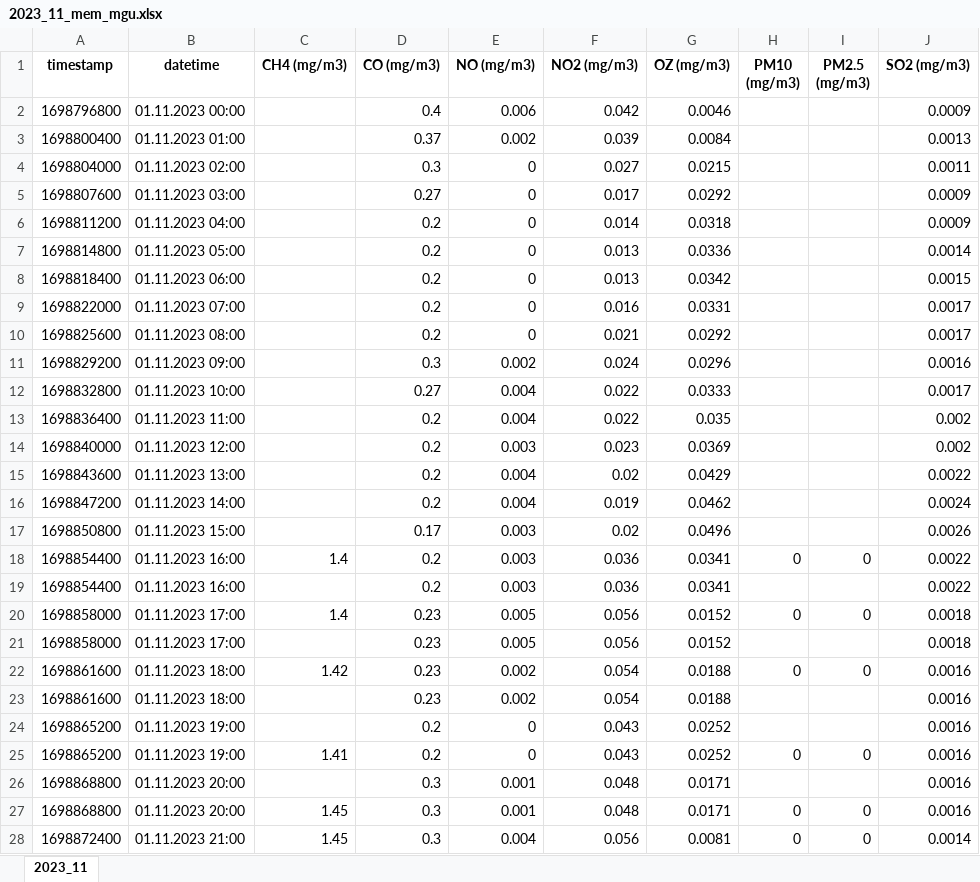
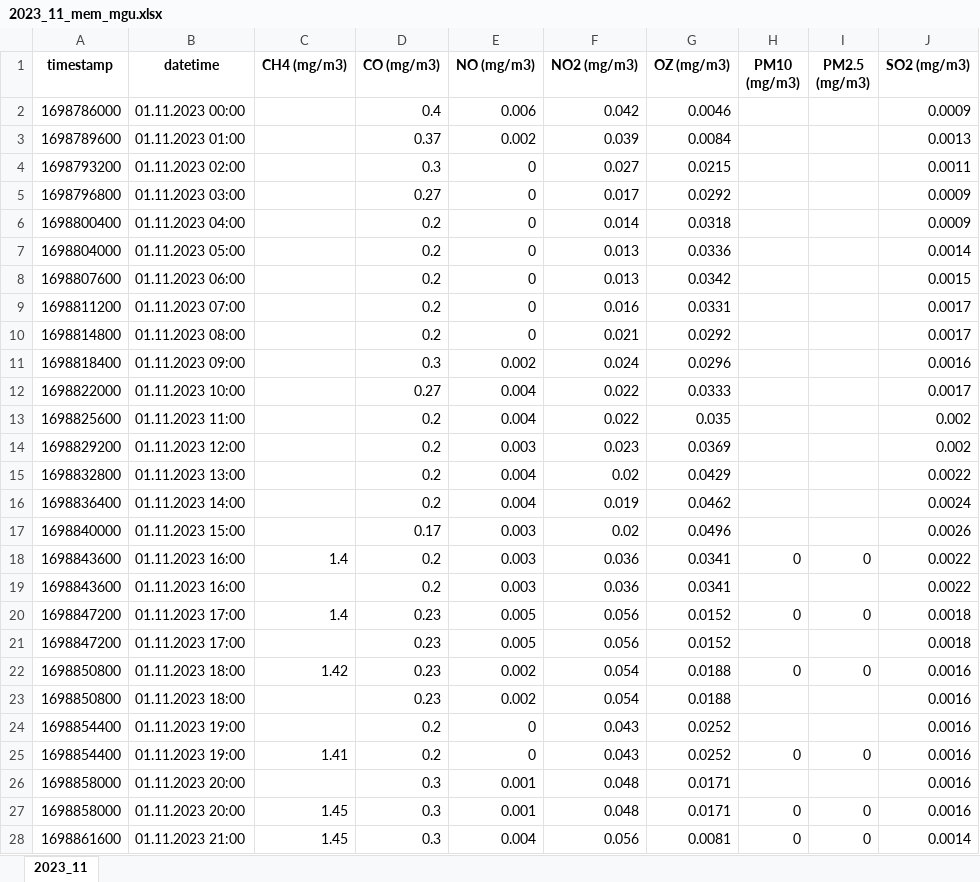
Before and after one commit to bonvech/Web_MEM, an Excel workbook: data/Web_MEM_MGU/2023_11_mem_mgu.xlsx, sheet 2023_11, drawn as a sheet; only a part is shown; values as stored, in another font and other column widths than the file's, no borders; the diff covers the shown part only; the diff names each change by its address in the sheet, - before the commit and + after, or states it on an @@ line.

```diff
--- a/data/Web_MEM_MGU/2023_11_mem_mgu.xlsx (sheet 2023_11)
+++ b/data/Web_MEM_MGU/2023_11_mem_mgu.xlsx (sheet 2023_11)
-A2 (timestamp): 1698796800
+A2 (timestamp): 1698786000
-A3 (timestamp): 1698800400
+A3 (timestamp): 1698789600
-A4 (timestamp): 1698804000
+A4 (timestamp): 1698793200
-A5 (timestamp): 1698807600
+A5 (timestamp): 1698796800
-A6 (timestamp): 1698811200
+A6 (timestamp): 1698800400
-A7 (timestamp): 1698814800
+A7 (timestamp): 1698804000
-A8 (timestamp): 1698818400
+A8 (timestamp): 1698807600
-A9 (timestamp): 1698822000
+A9 (timestamp): 1698811200
-A10 (timestamp): 1698825600
+A10 (timestamp): 1698814800
-A11 (timestamp): 1698829200
+A11 (timestamp): 1698818400
-A12 (timestamp): 1698832800
+A12 (timestamp): 1698822000
-A13 (timestamp): 1698836400
+A13 (timestamp): 1698825600
-A14 (timestamp): 1698840000
+A14 (timestamp): 1698829200
-A15 (timestamp): 1698843600
+A15 (timestamp): 1698832800
-A16 (timestamp): 1698847200
+A16 (timestamp): 1698836400
-A17 (timestamp): 1698850800
+A17 (timestamp): 1698840000
-A18:A19 (timestamp): 1698854400
+A18:A19 (timestamp): 1698843600
-A20:A21 (timestamp): 1698858000
+A20:A21 (timestamp): 1698847200
-A22:A23 (timestamp): 1698861600
+A22:A23 (timestamp): 1698850800
-A24:A25 (timestamp): 1698865200
+A24:A25 (timestamp): 1698854400
-A26:A27 (timestamp): 1698868800
+A26:A27 (timestamp): 1698858000
-A28 (timestamp): 1698872400
+A28 (timestamp): 1698861600
```
Also changed, not shown: 814 edited cells elsewhere in this sheet, data/Web_MEM_MGU/2023_07_mem_mgu.xlsx, data/Web_MEM_MGU/2023_08_mem_mgu.xlsx, 28 other files.
